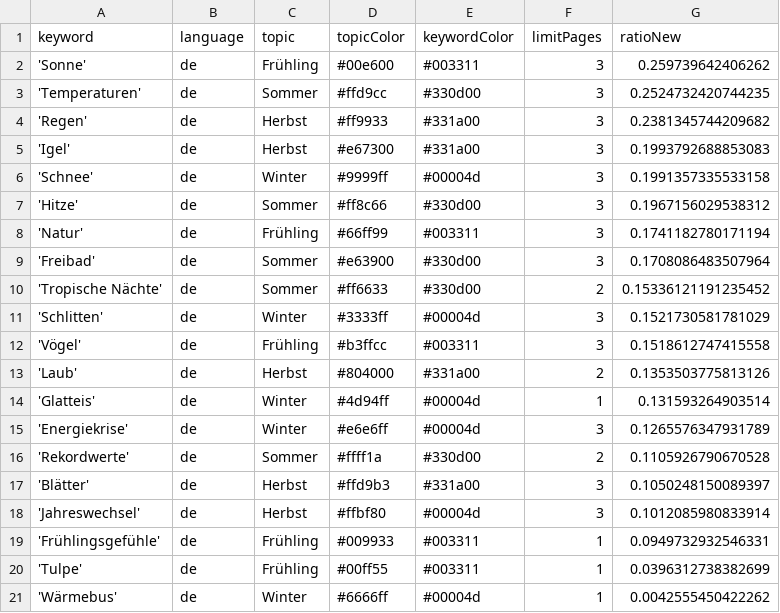
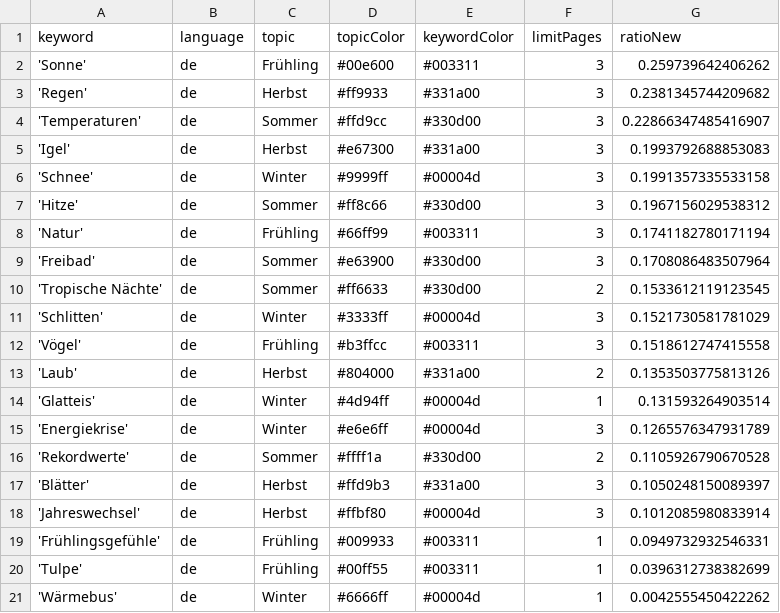
Before and after one commit to magaliekathrin-news/winterIsComing2, a CSV file: keywords.csv, drawn as a sheet.

```diff
--- a/keywords.csv
+++ b/keywords.csv
@@ -2,4 +2,4 @@ keyword,language,topic,topicColor,keywordColor,limitPages,ratioNew
 'Sonne',de,Frühling,#00e600,#003311,3,0.259739642406262
-'Temperaturen',de,Sommer,#ffd9cc,#330d00,3,0.2524732420744235
 'Regen',de,Herbst,#ff9933,#331a00,3,0.2381345744209682
+'Temperaturen',de,Sommer,#ffd9cc,#330d00,3,0.22866347485416907
 'Igel',de,Herbst,#e67300,#331a00,3,0.1993792688853083
@@ -9,3 +9,3 @@ keyword,language,topic,topicColor,keywordColor,limitPages,ratioNew
 'Freibad',de,Sommer,#e63900,#330d00,3,0.1708086483507964
-'Tropische Nächte',de,Sommer,#ff6633,#330d00,2,0.15336121191235452
+'Tropische Nächte',de,Sommer,#ff6633,#330d00,2,0.1533612119123545
 'Schlitten',de,Winter,#3333ff,#00004d,3,0.1521730581781029
```
Also changed, not shown: csv/news_2025_05.csv.
